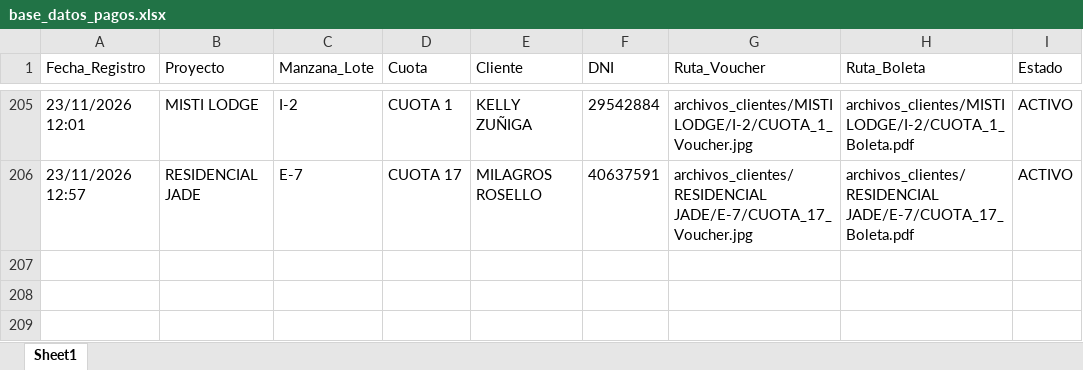
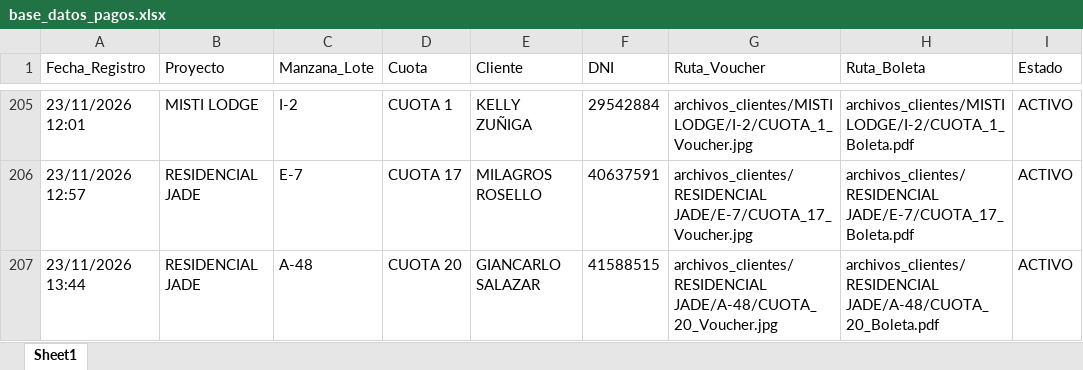
Before and after one commit to bryanflowers10-prog/portal-cobranzas-gr, an Excel workbook: base_datos_pagos.xlsx, sheet Sheet1, drawn as a sheet; only a part is shown, gaps mark what is left out; values as stored, in another font and other column widths than the file's, no borders; the diff names each change by its address in the sheet, - before the commit and + after, or states it on an @@ line.

```diff
--- a/base_datos_pagos.xlsx (sheet Sheet1)
+++ b/base_datos_pagos.xlsx (sheet Sheet1)
+row 207: 23/11/2026 13:44 | RESIDENCIAL JADE | A-48 | CUOTA 20 | GIANCARLO SALAZAR | 41588515 | archivos_clientes/RESIDENCIAL JADE/A-48/CUOTA_20_Voucher.jpg | archivos_clientes/RESIDENCIAL JADE/A-48/CUOTA_20_Boleta.pdf | ACTIVO
```
Also changed, not shown: 2 other files.
